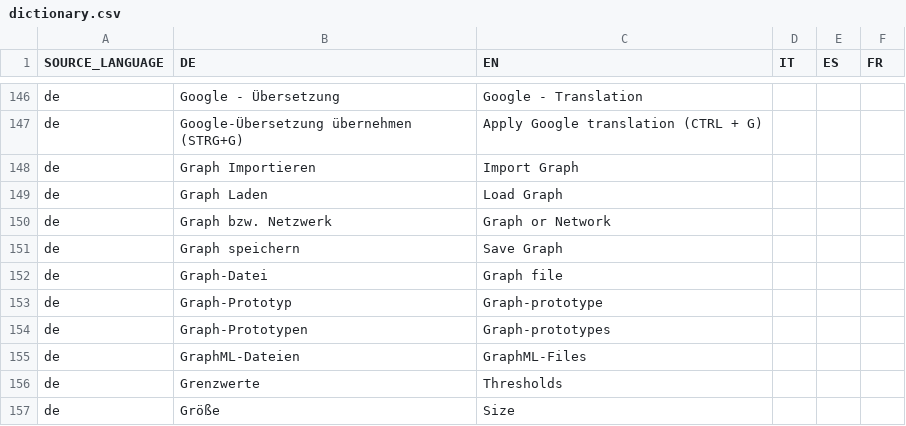
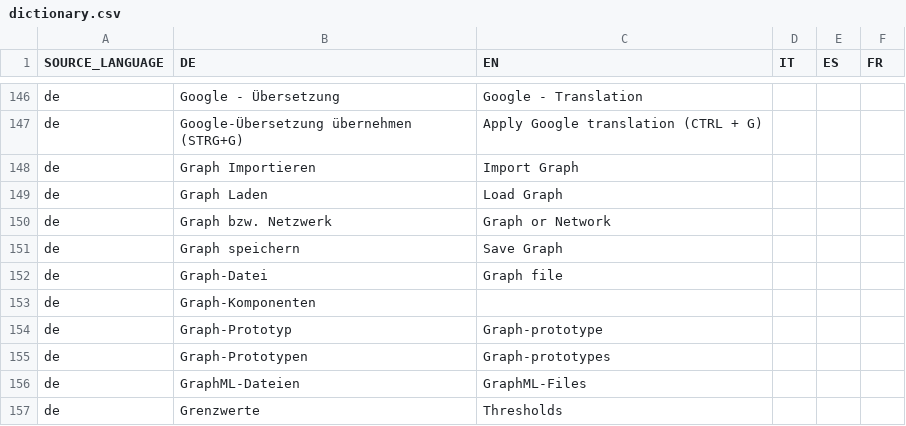
Before and after one commit to EnFlexIT/AgentWorkbench, a CSV file: properties/dictionary.csv, drawn as a sheet; only a part is shown, gaps mark what is left out; the shorter side is filled out with more unchanged rows.

```diff
--- a/properties/dictionary.csv
+++ b/properties/dictionary.csv
@@ -152,2 +152,3 @@ de;Graph speichern;Save Graph
 de;Graph-Datei;Graph file
+de;Graph-Komponenten;;;;
 de;Graph-Prototyp;Graph-prototype
```
Also changed, not shown: 13 other files.
